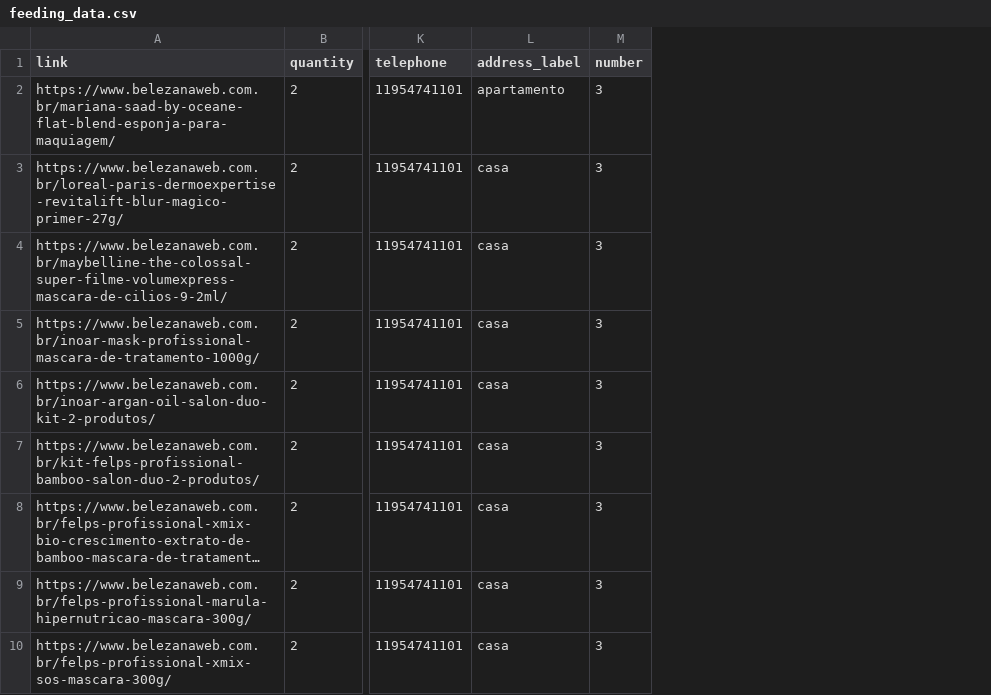
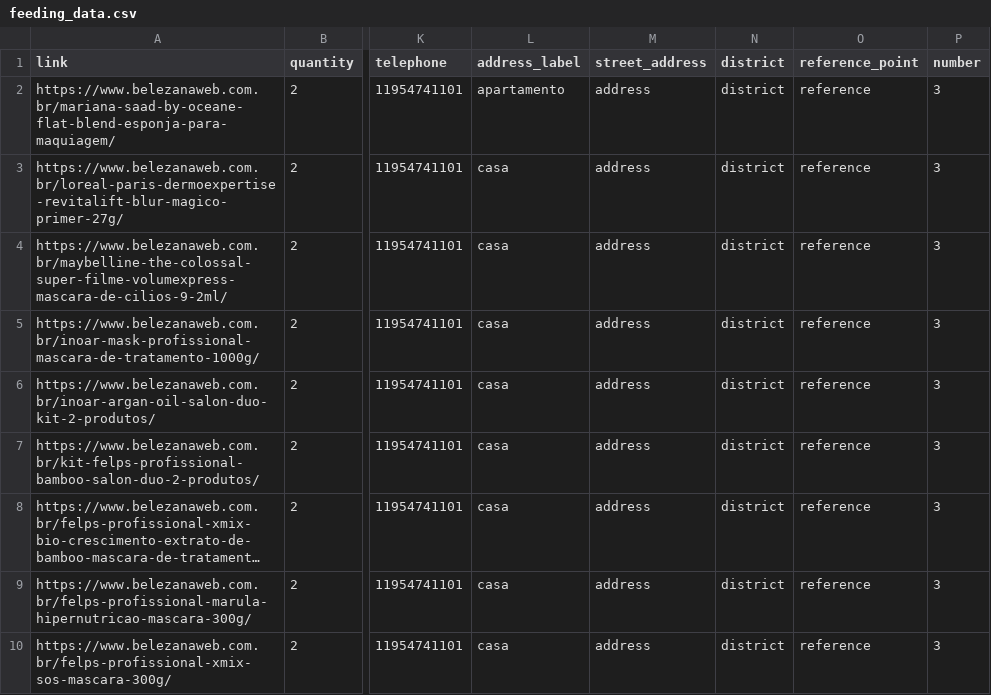
Before and after one commit to mahyess/belezena-auto-buy-bot, a CSV file: feeding_data.csv, drawn as a sheet; only a part is shown, gaps mark what is left out; long unchanged cells end in …; the diff names each change by its address in the sheet, - before the commit and + after, or states it on an @@ line.

Commit message:
street address and district field

```diff
--- a/feeding_data.csv
+++ b/feeding_data.csv
+column M (street_address), rows 2-10: all address
+column N (district), rows 2-10: all district
+column O (reference_point), rows 2-10: all reference
```
Also changed, not shown: 1 other file.
